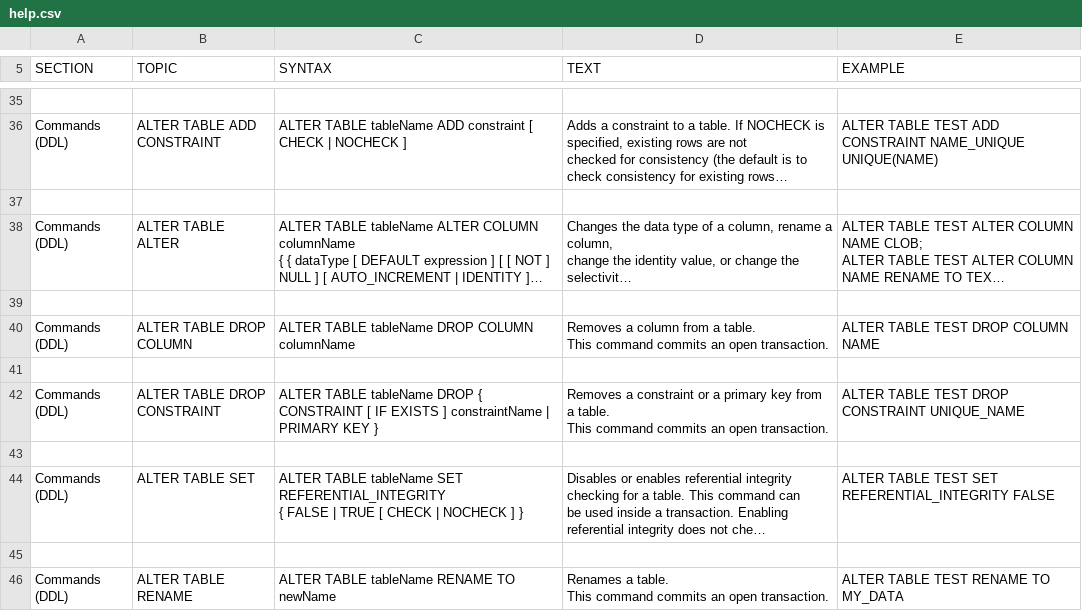
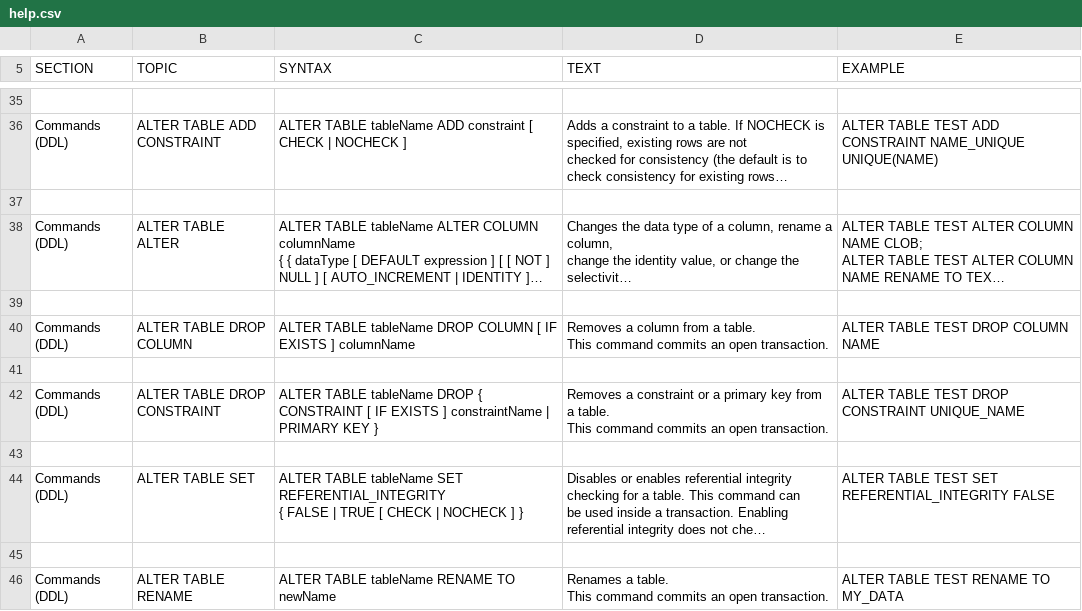
Before and after one commit to svn2github/H2-Mirror, a CSV file: h2/src/docsrc/help/help.csv, drawn as a sheet; only a part is shown, gaps mark what is left out; long unchanged cells end in …; the diff covers the shown part only; the diff names each change by its address in the sheet, - before the commit and + after, or states it on an @@ line.

```diff
--- a/h2/src/docsrc/help/help.csv
+++ b/h2/src/docsrc/help/help.csv
-C40 (SYNTAX): …DROP COLUMN columnName
+C40 (SYNTAX): …DROP COLUMN [ IF EXISTS ] columnName
```
Also changed, not shown: 2 edited cells elsewhere in this file, 4 other files.
